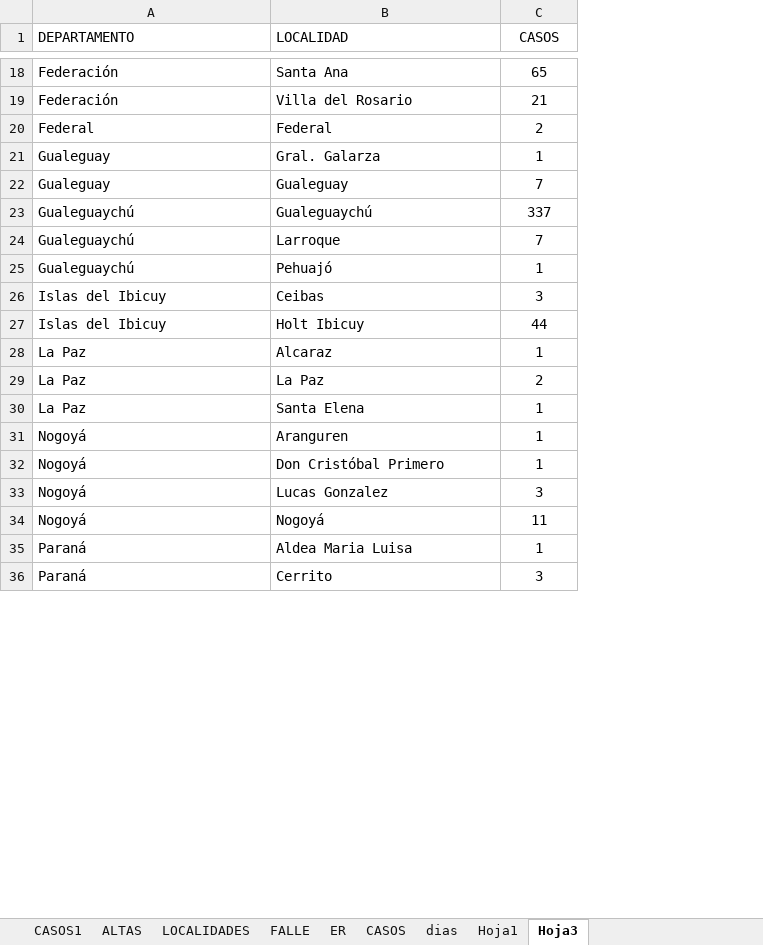
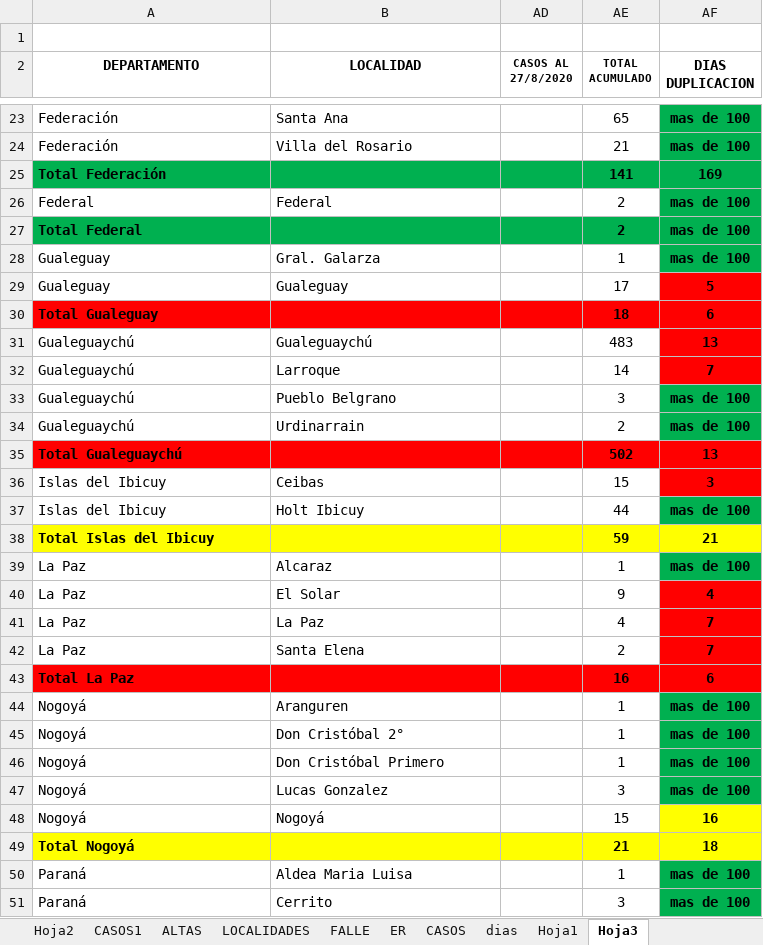
Before and after one commit to GIBD/covid, an Excel workbook: data/entre_rios_casos.xlsx, sheet Hoja3, drawn as a sheet; only a part is shown, gaps mark what is left out; values as stored, in another font and other column widths than the file's, no borders; removed rows and columns are numbered as before the commit, all else as after; the diff covers the shown part only; the diff names each change by its address in the sheet, - before the commit and + after, or states it on an @@ line.

```diff
--- a/data/entre_rios_casos.xlsx (sheet Hoja3)
+++ b/data/entre_rios_casos.xlsx (sheet Hoja3)
+sheet tab: Hoja2
+column AD (CASOS AL 27/8/2020), empty
+column AF (DIAS DUPLICACION), rows 23-24: mas de 100 | mas de 100; row 26: mas de 100; rows 28-29: mas de 100 | 5; rows 31-32: 13 | 7; rows 36-37: 3 | mas de 100; row 39: mas de 100; rows 41-42: 7 | 7; row 44: mas de 100; rows 46-48: mas de 100 | mas de 100 | 16; rows 50-51: mas de 100 | mas de 100
+row 1: (empty)
@@ A2:B2 bold: off → on, alignment: left → center @@
-AE2: CASOS
+AE2: TOTAL ACUMULADO
-AE2 bold: off
+AE2 bold: on, text size: smaller
+row 25: Total Federación |  |  | 141 | 169
+row 27: Total Federal |  |  | 2 | mas de 100
-AE29 (TOTAL ACUMULADO): 7
+AE29 (TOTAL ACUMULADO): 17
+row 30: Total Gualeguay |  |  | 18 | 6
-AE31 (TOTAL ACUMULADO): 337
+AE31 (TOTAL ACUMULADO): 483
-AE32 (TOTAL ACUMULADO): 7
+AE32 (TOTAL ACUMULADO): 14
-row 25: Gualeguaychú | Pehuajó | 1
+row 33: Gualeguaychú | Pueblo Belgrano |  | 3 | mas de 100
+row 34: Gualeguaychú | Urdinarrain |  | 2 | mas de 100
+row 35: Total Gualeguaychú |  |  | 502 | 13
-AE36 (TOTAL ACUMULADO): 3
+AE36 (TOTAL ACUMULADO): 15
+row 38: Total Islas del Ibicuy |  |  | 59 | 21
+row 40: La Paz | El Solar |  | 9 | 4
-AE41 (TOTAL ACUMULADO): 2
+AE41 (TOTAL ACUMULADO): 4
-AE42 (TOTAL ACUMULADO): 1
+AE42 (TOTAL ACUMULADO): 2
+row 43: Total La Paz |  |  | 16 | 6
+row 45: Nogoyá | Don Cristóbal 2° |  | 1 | mas de 100
-AE48 (TOTAL ACUMULADO): 11
+AE48 (TOTAL ACUMULADO): 15
+row 49: Total Nogoyá |  |  | 21 | 18
```
Also changed, not shown: 14 added rows and 20 edited cells elsewhere in this sheet, sheet CASOS1, sheet ALTAS, hidden cells, data/argentina.xlsx.
